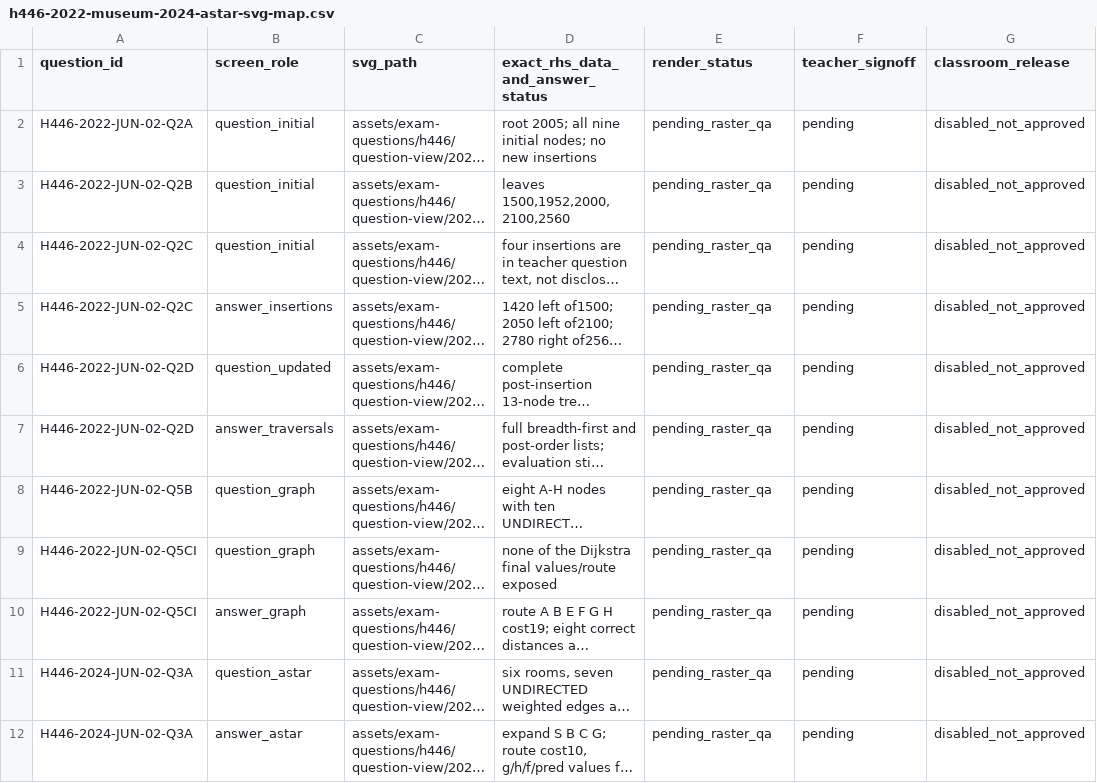
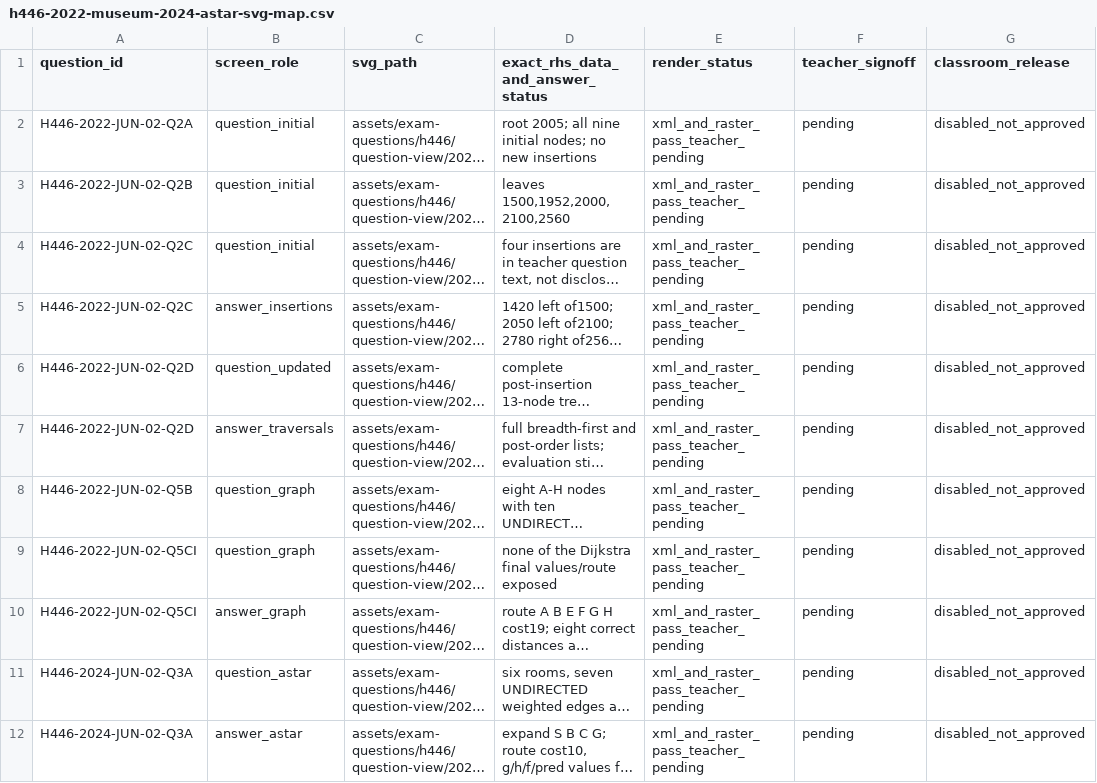
Before and after one commit to computingdept/reepham-computing, a CSV file: data/exam-questions/h446-2022-museum-2024-astar-svg-map.csv, drawn as a sheet; long unchanged cells end in …; the diff names each change by its address in the sheet, - before the commit and + after, or states it on an @@ line.

Commit message:
Mark eleven SVG roles raster-tested, never student approved

```diff
--- a/data/exam-questions/h446-2022-museum-2024-astar-svg-map.csv
+++ b/data/exam-questions/h446-2022-museum-2024-astar-svg-map.csv
-E2:E12 (render_status): pending_raster_qa
+E2:E12 (render_status): xml_and_raster_pass_teacher_pending
```
